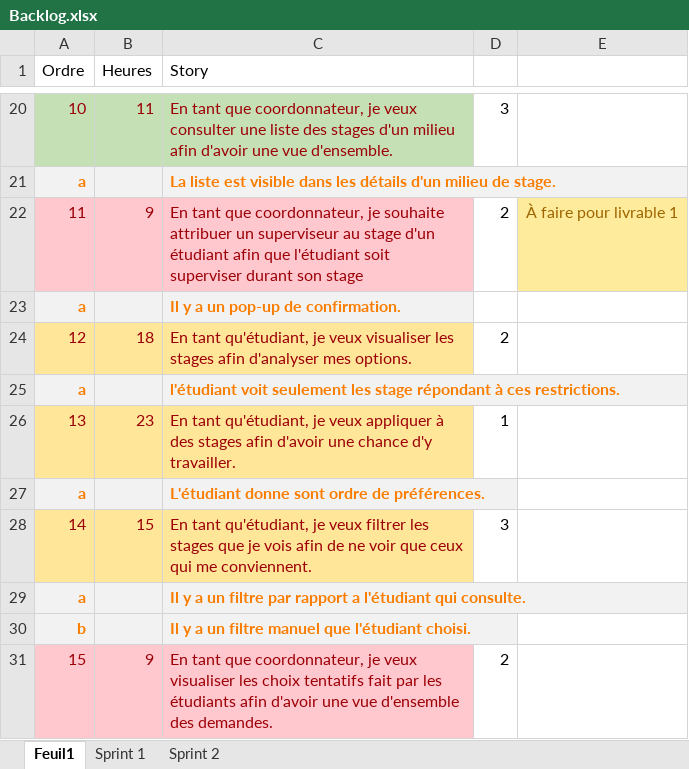
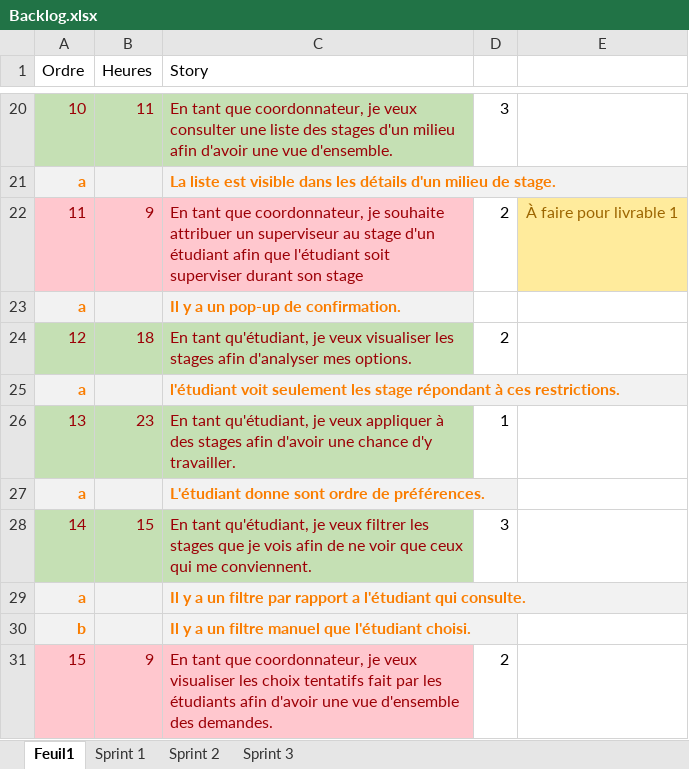
Before and after one commit to zacouse/GestionStages, an Excel workbook: Documentation/Backlog.xlsx, sheet Feuil1, drawn as a sheet; only a part is shown, gaps mark what is left out; values as stored, in another font and other column widths than the file's, no borders; the diff names each change by its address in the sheet, - before the commit and + after, or states it on an @@ line.

Commit message:
Backlog sprint 3

```diff
--- a/Documentation/Backlog.xlsx (sheet Feuil1)
+++ b/Documentation/Backlog.xlsx (sheet Feuil1)
+sheet tab: Sprint 3
-A24:C24 fill: #FFE699
+A24:C24 fill: #C5E0B4
-A26:C26 fill: #FFE699
+A26:C26 fill: #C5E0B4
-A28:C28 fill: #FFE699
+A28:C28 fill: #C5E0B4
```
Also changed, not shown: sheet Sprint 2.
